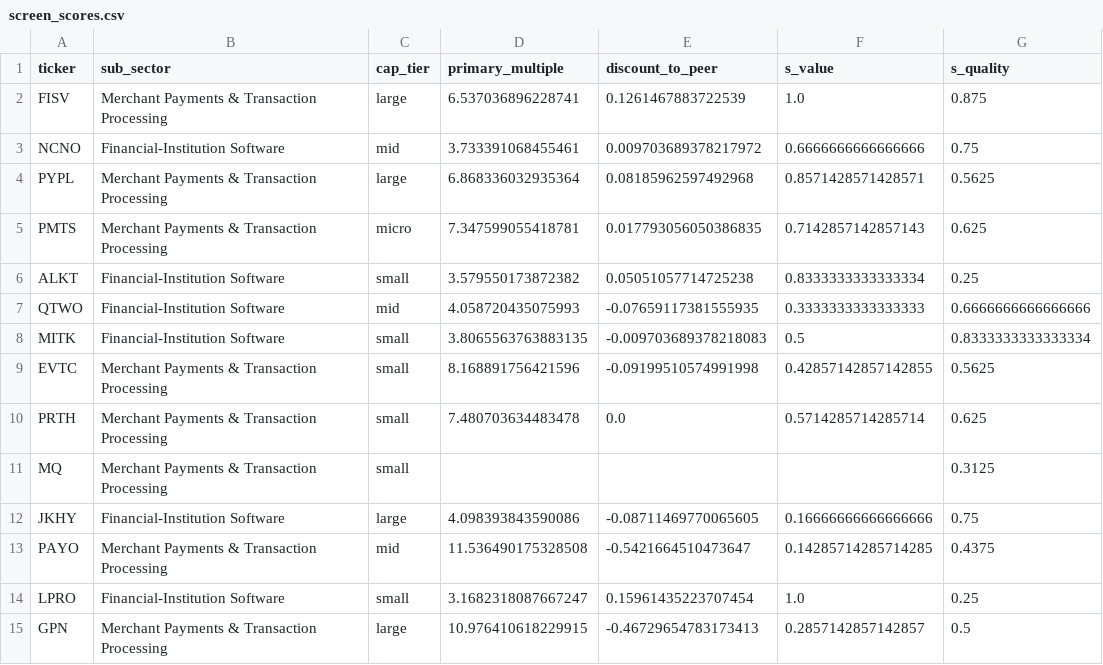
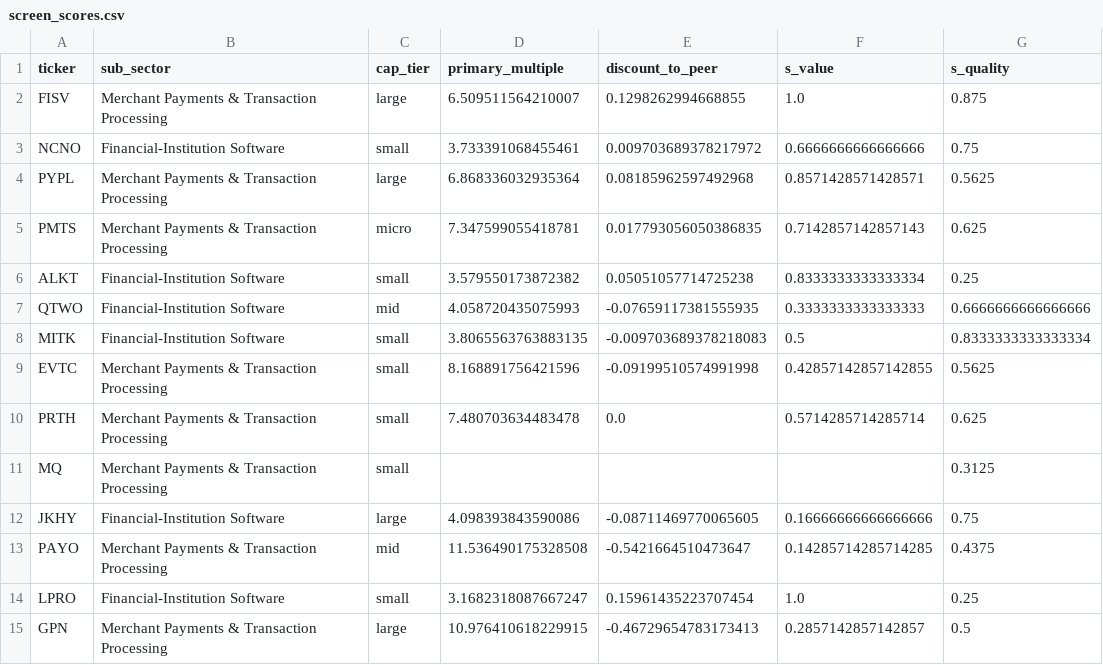
Before and after one commit to saranshraina/fintech-comps-screener, a CSV file: outputs/screen_scores.csv, drawn as a sheet; only a part is shown; the diff names each change by its address in the sheet, - before the commit and + after, or states it on an @@ line.

```diff
--- a/outputs/screen_scores.csv
+++ b/outputs/screen_scores.csv
-D2 (primary_multiple): 6.537036896228741
+D2 (primary_multiple): 6.509511564210007
-E2 (discount_to_peer): 0.1261467883722539
+E2 (discount_to_peer): 0.1298262994668855
-C3 (cap_tier): mid
+C3 (cap_tier): small
```
Also changed, not shown: outputs/comps_table.csv, 5 other files.
